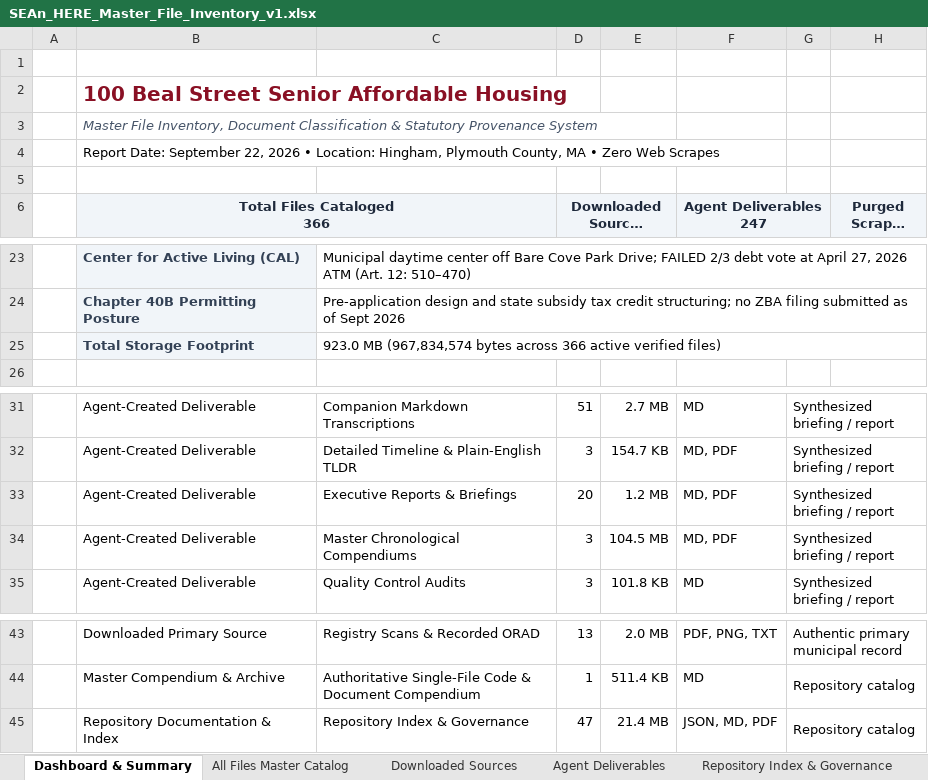
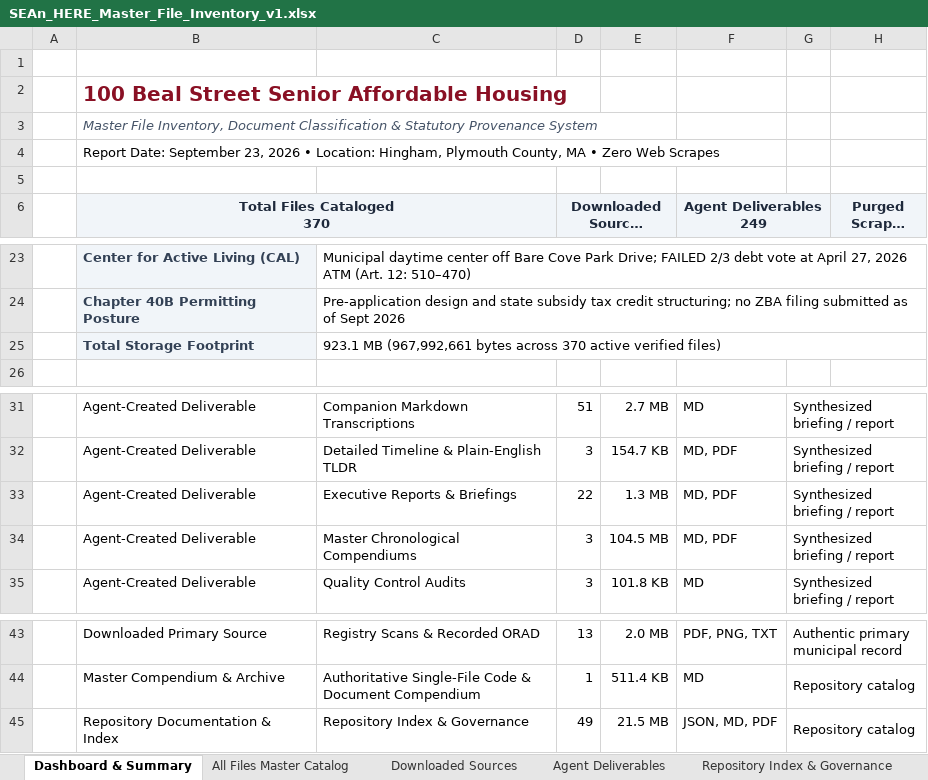
Before and after one commit to seanbuilds/beal-street-senior-affordable-housing, an Excel workbook: SEAn_HERE/SEAn_HERE_Master_File_Inventory_v1.xlsx, sheet Dashboard & Summary, drawn as a sheet; only a part is shown, gaps mark what is left out; long unchanged cells end in …; values as stored, in another font and other column widths than the file's, no borders; ↵ is a line break in a cell; the diff names each change by its address in the sheet, - before the commit and + after, or states it on an @@ line.

```diff
--- a/SEAn_HERE/SEAn_HERE_Master_File_Inventory_v1.xlsx (sheet Dashboard & Summary)
+++ b/SEAn_HERE/SEAn_HERE_Master_File_Inventory_v1.xlsx (sheet Dashboard & Summary)
-B4 (Total Files Cataloged 370): …Date: September 22, 2026 •…
+B4 (Total Files Cataloged 370): …Date: September 23, 2026 •…
-B6: Total Files Cataloged ↵ 366
+B6: Total Files Cataloged ↵ 370
-F6: Agent Deliverables ↵ 247
+F6: Agent Deliverables ↵ 249
-C25: 923.0 MB (967,834,574 bytes across 366 active verified…
+C25: 923.1 MB (967,992,661 bytes across 370 active verified…
-D33 (Downloaded Sources 71): 20
+D33 (Downloaded Sources 71): 22
-E33: 1.2 MB
+E33: 1.3 MB
-D45 (Downloaded Sources 71): 47
+D45 (Downloaded Sources 71): 49
-E45: 21.4 MB
+E45: 21.5 MB
```
Also changed, not shown: sheet All Files Master Catalog, sheet Agent Deliverables, sheet Downloaded Sources, sheet Repository Index & Governance, 7 other files.
